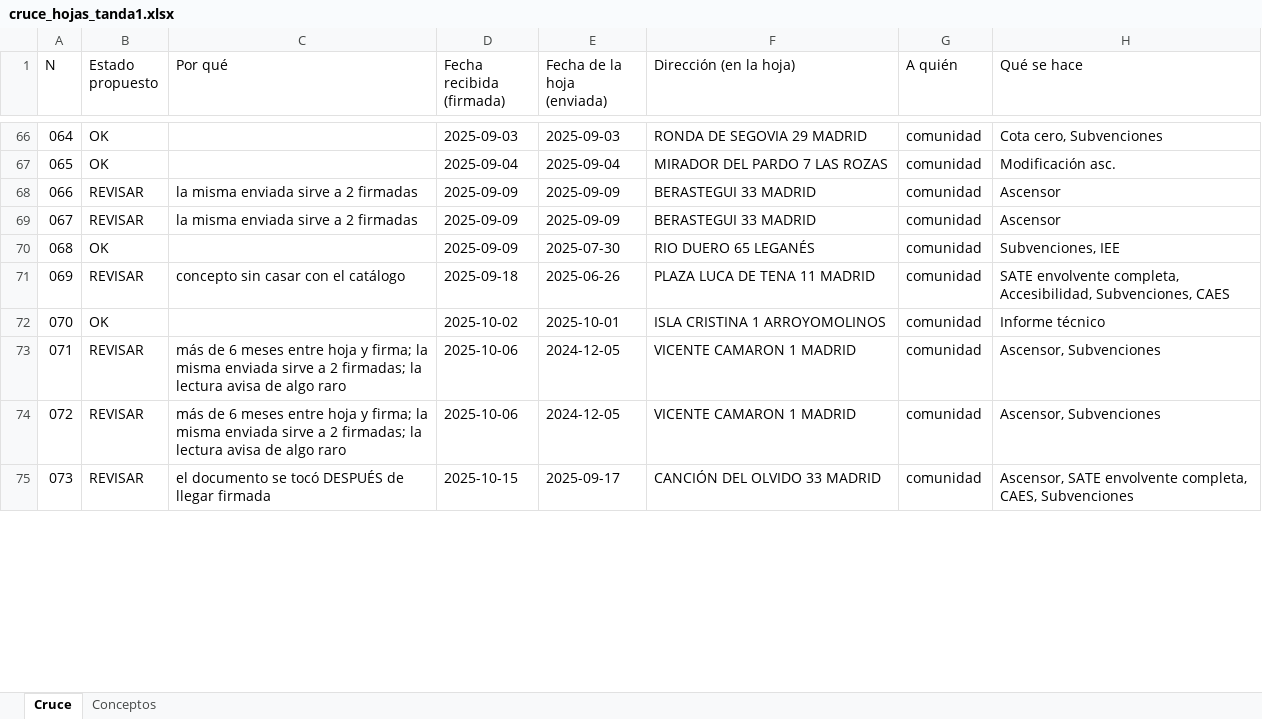
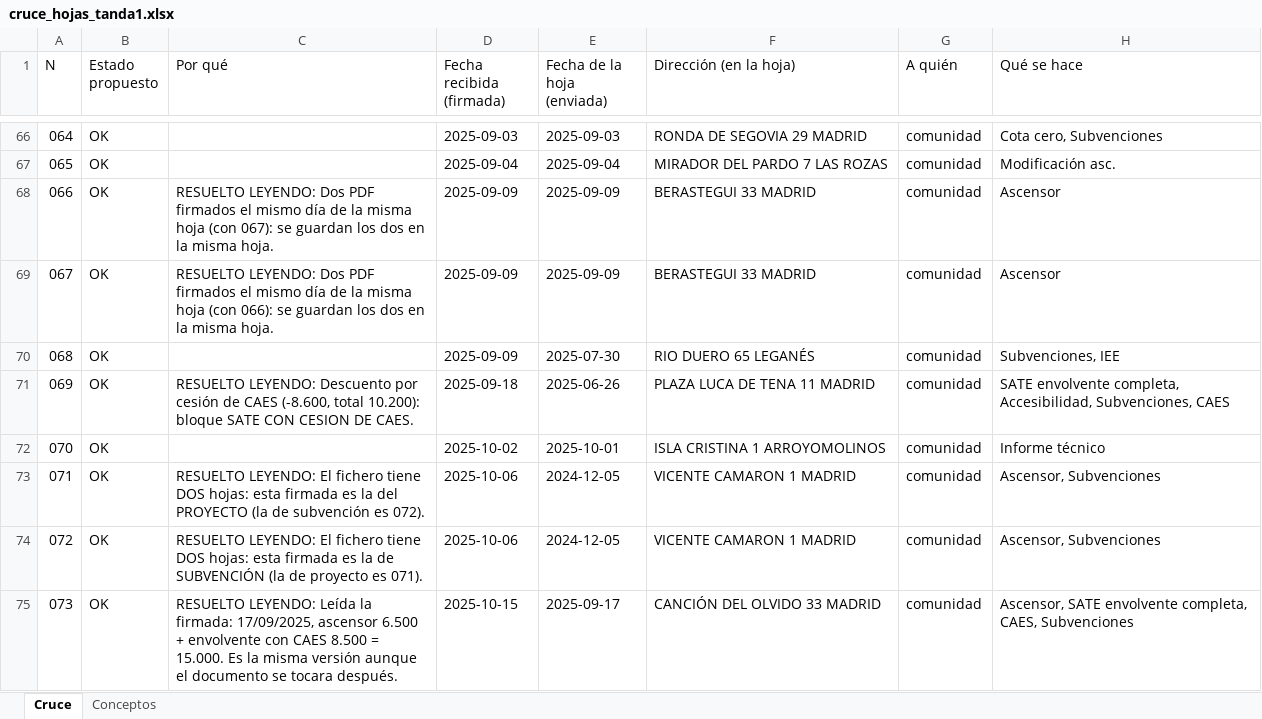
Before and after one commit to Accesalia/Accesalia, an Excel workbook: docs/cruce_hojas_tanda1.xlsx, sheet Cruce, drawn as a sheet; only a part is shown, gaps mark what is left out; values as stored, in another font and other column widths than the file's, no cell formats; the diff covers the shown part only; the diff names each change by its address in the sheet, - before the commit and + after, or states it on an @@ line.

```diff
--- a/docs/cruce_hojas_tanda1.xlsx (sheet Cruce)
+++ b/docs/cruce_hojas_tanda1.xlsx (sheet Cruce)
-B68:B69 (Estado propuesto): REVISAR
+B68:B69 (Estado propuesto): OK
-C68 (Por qué): la misma enviada sirve a 2 firmadas
+C68 (Por qué): RESUELTO LEYENDO: Dos PDF firmados el mismo día de la misma hoja (con 067): se guardan los dos en la misma hoja.
-C69 (Por qué): la misma enviada sirve a 2 firmadas
+C69 (Por qué): RESUELTO LEYENDO: Dos PDF firmados el mismo día de la misma hoja (con 066): se guardan los dos en la misma hoja.
-B71 (Estado propuesto): REVISAR
+B71 (Estado propuesto): OK
-C71 (Por qué): concepto sin casar con el catálogo
+C71 (Por qué): RESUELTO LEYENDO: Descuento por cesión de CAES (-8.600, total 10.200): bloque SATE CON CESION DE CAES.
-B73:B75 (Estado propuesto): REVISAR
+B73:B75 (Estado propuesto): OK
-C73 (Por qué): más de 6 meses entre hoja y firma; la misma enviada sirve a 2 firmadas; la lectura avisa de algo raro
+C73 (Por qué): RESUELTO LEYENDO: El fichero tiene DOS hojas: esta firmada es la del PROYECTO (la de subvención es 072).
-C74 (Por qué): más de 6 meses entre hoja y firma; la misma enviada sirve a 2 firmadas; la lectura avisa de algo raro
+C74 (Por qué): RESUELTO LEYENDO: El fichero tiene DOS hojas: esta firmada es la de SUBVENCIÓN (la de proyecto es 071).
-C75 (Por qué): el documento se tocó DESPUÉS de llegar firmada
+C75 (Por qué): RESUELTO LEYENDO: Leída la firmada: 17/09/2025, ascensor 6.500 + envolvente con CAES 8.500 = 15.000. Es la misma versión aunque el documento se tocara después.
```
Also changed, not shown: 77 edited cells elsewhere in this sheet, cell formats, 2 other files.
